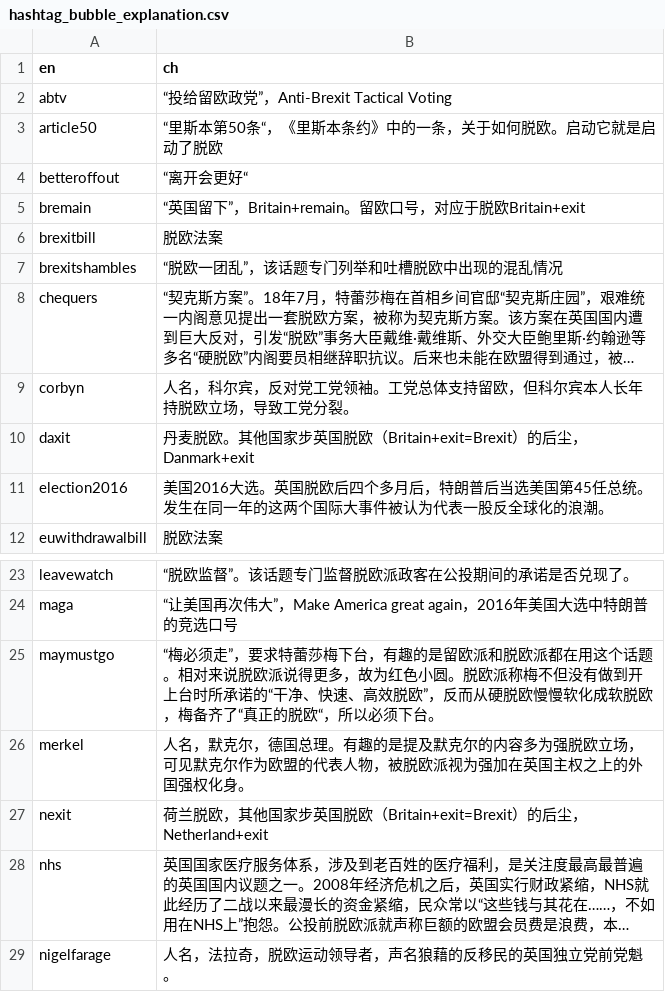
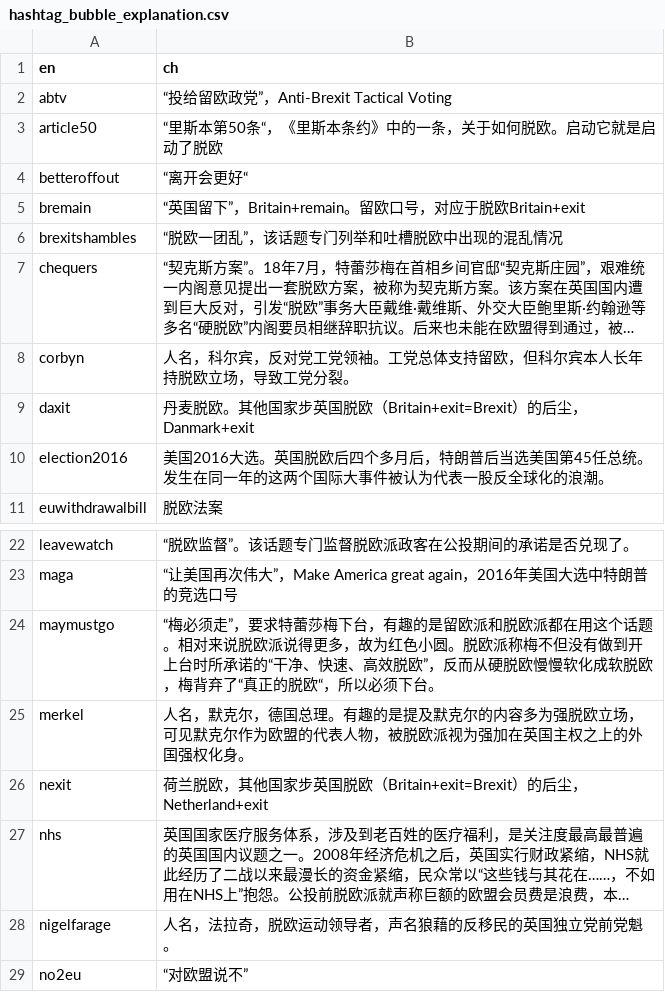
Before and after one commit to BrexitProject/visualization, a CSV file: views/public/data/hashtag_bubble_explanation.csv, drawn as a sheet; only a part is shown, gaps mark what is left out; the shorter side is filled out with more unchanged rows; long unchanged cells end in ….

```diff
--- a/views/public/data/hashtag_bubble_explanation.csv
+++ b/views/public/data/hashtag_bubble_explanation.csv
@@ -5,3 +5,2 @@ betteroffout,“离开会更好“
 bremain,“英国留下”，Britain+remain。留欧口号，对应于脱欧Britain+exit
-brexitbill,脱欧法案
 brexitshambles,“脱欧一团乱”，该话题专门列举和吐槽脱欧中出现的混乱情况
@@ -24,3 +23,3 @@ leavewatch,“脱欧监督”。该话题专门监督脱欧派政客在公投期
 maga,“让美国再次伟大”，Make America great again，2016年美国大选中特朗普的竞选口号
-maymustgo,“梅必须走”，要求特蕾莎梅下台，有趣的是留欧派和脱欧派都在用这个话题。相对来说脱欧派说得更多，故为红色小圆。脱欧派称梅不但没有做到开上台时所承诺的“干净、快速、高效脱欧”，反而从硬脱欧慢慢软化成软脱欧，梅备齐了“真正的脱欧“，所以必须下台。
+maymustgo,“梅必须走”，要求特蕾莎梅下台，有趣的是留欧派和脱欧派都在用这个话题。相对来说脱欧派说得更多，故为红色小圆。脱欧派称梅不但没有做到开上台时所承诺的“干净、快速、高效脱欧”，反而从硬脱欧慢慢软化成软脱欧，梅背弃了“真正的脱欧“，所以必须下台。
 merkel,人名，默克尔，德国总理。有趣的是提及默克尔的内容多为强脱欧立场，可见默克尔作为欧盟的代表人物，被脱欧派视为强加在英国主权之上的外国强权化身。
```
Also changed, not shown: views/public/data/hashtag_bubble_deleted.csv, 1 other file.
